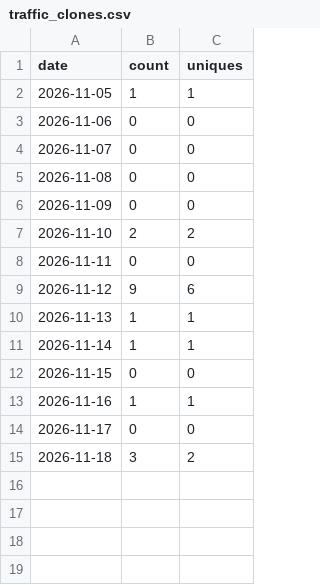
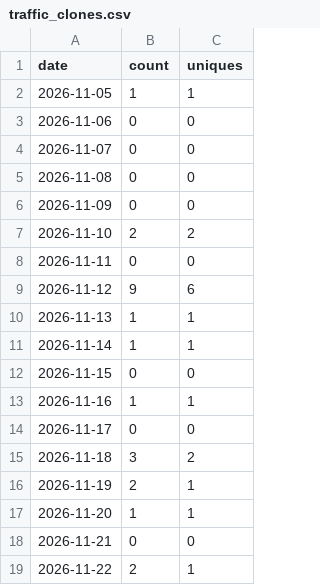
Before and after one commit to forest-carbon-tools-dfs/CanGrowthModels, a CSV file: traffic_clones.csv, drawn as a sheet; the diff names each change by its address in the sheet, - before the commit and + after, or states it on an @@ line.

```diff
--- a/traffic_clones.csv
+++ b/traffic_clones.csv
+row 16: 2026-11-19 | 2 | 1
+row 17: 2026-11-20 | 1 | 1
+row 18: 2026-11-21 | 0 | 0
+row 19: 2026-11-22 | 2 | 1
```
Also changed, not shown: traffic_views.csv, 1 other file.
